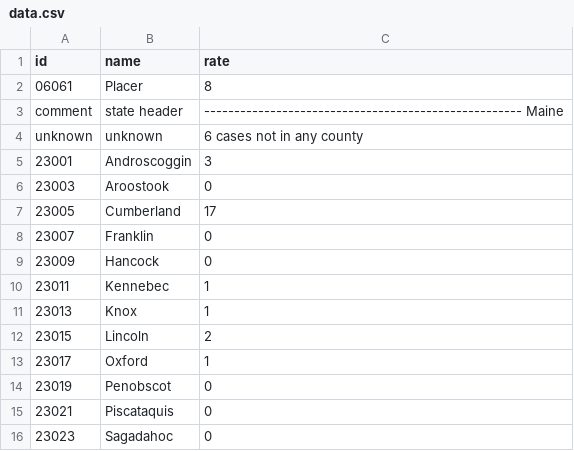
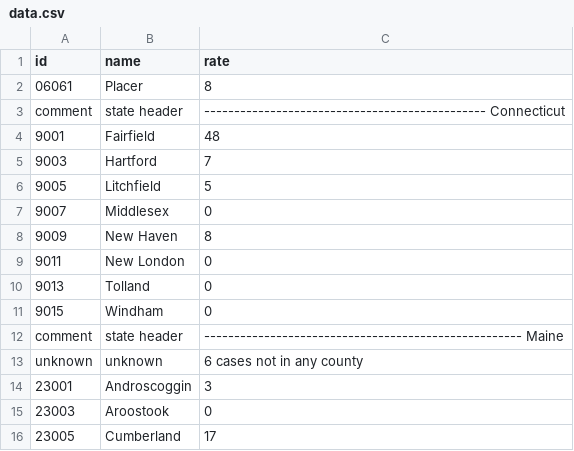
Before and after one commit to Navigatron/covid, a CSV file: data.csv, drawn as a sheet; only a part is shown; the shorter side is filled out with more unchanged rows; the diff covers the shown part only.

```diff
--- a/data.csv
+++ b/data.csv
@@ -2,2 +2,11 @@ id,name,rate
 06061,Placer,8
+comment,state header,----------------------------------------------- Connecticut
+9001,Fairfield,48
+9003,Hartford,7
+9005,Litchfield,5
+9007,Middlesex,0
+9009,New Haven,8
+9011,New London,0
+9013,Tolland,0
+9015,Windham,0
 comment,state header,----------------------------------------------------- Maine
```
Also changed, not shown: 40 added rows elsewhere in this file, 1 other file.
